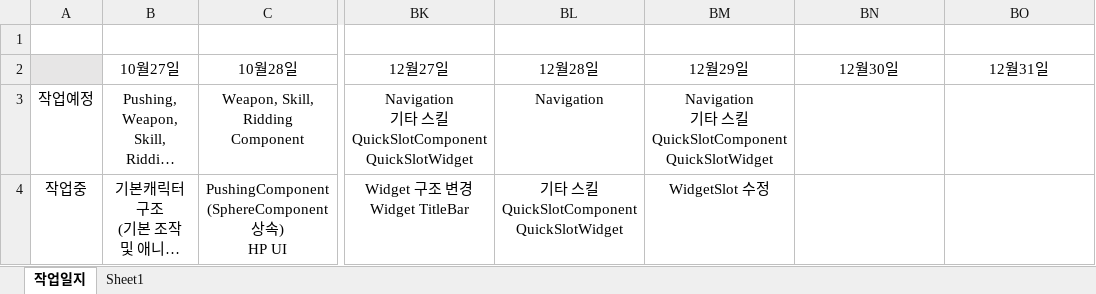
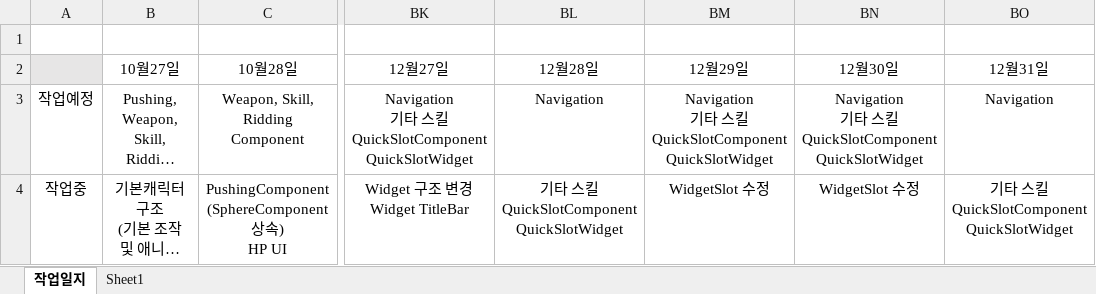
Before and after one commit to 677283/UnrealCPP, an Excel workbook: 포폴작업현황.xlsx, sheet 작업일지, drawn as a sheet; only a part is shown, gaps mark what is left out; long unchanged cells end in …; values as stored, in another font and other column widths than the file's, no borders; ↵ is a line break in a cell; the diff covers the shown part only; the diff names each change by its address in the sheet, - before the commit and + after, or states it on an @@ line.

Commit message:
quickslot

```diff
--- a/포폴작업현황.xlsx (sheet 작업일지)
+++ b/포폴작업현황.xlsx (sheet 작업일지)
-BN3 (12월30일): (empty)
+BN3 (12월30일): Navigation ↵ 기타 스킬 ↵ QuickSlotComponent ↵ QuickSlotWidget
-BO3 (12월31일): (empty)
+BO3 (12월31일): Navigation
-BN4 (12월30일): (empty)
+BN4 (12월30일): WidgetSlot 수정
-BO4 (12월31일): (empty)
+BO4 (12월31일): 기타 스킬 ↵ QuickSlotComponent ↵ QuickSlotWidget
```
Also changed, not shown: 2 edited cells elsewhere in this sheet, 15 other files.
